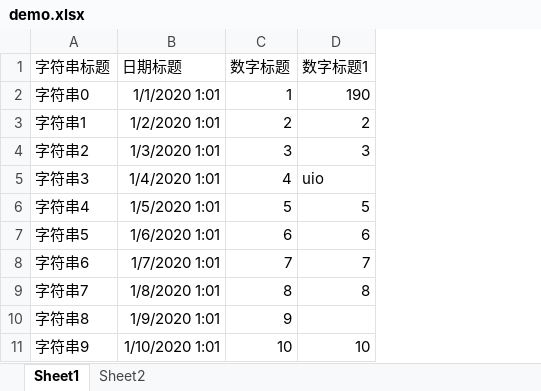
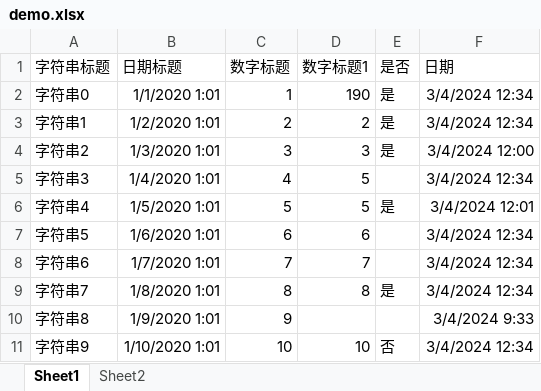
Before and after one commit to wxf-xiaozhi/springboot_demo, an Excel workbook: src/main/resources/testfile/demo/demo.xlsx, sheet Sheet1, drawn as a sheet; values as stored, in another font and other column widths than the file's, no borders; the diff names each change by its address in the sheet, - before the commit and + after, or states it on an @@ line.

Commit message:
excel测试

```diff
--- a/src/main/resources/testfile/demo/demo.xlsx (sheet Sheet1)
+++ b/src/main/resources/testfile/demo/demo.xlsx (sheet Sheet1)
+column E (是否), rows 2-11: 是 | 是 | 是 |  | 是 |  |  | 是 |  | 否
+column F (日期), rows 2-11: 3/4/2024 12:34 | 3/4/2024 12:34 | 3/4/2024 12:00 | 3/4/2024 12:34 | 3/4/2024 12:01 | 3/4/2024 12:34 | 3/4/2024 12:34 | 3/4/2024 12:34 | 3/4/2024 9:33 | 3/4/2024 12:34
-D5 (数字标题1): uio
+D5 (数字标题1): 5
```
Also changed, not shown: 6 other files.
